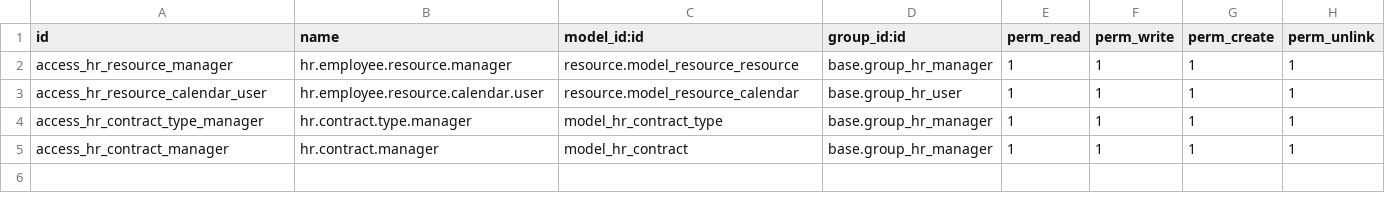
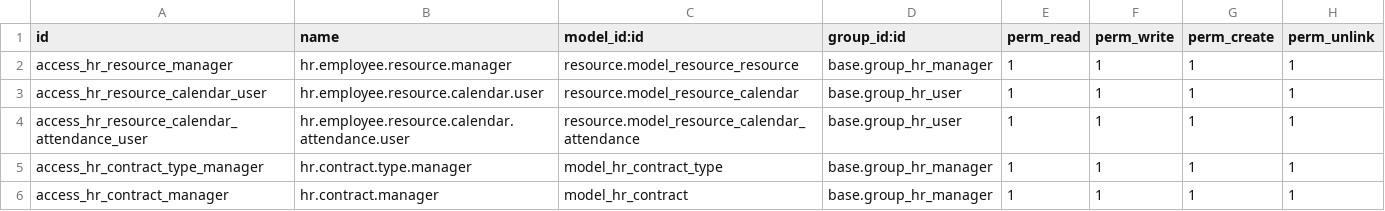
Before and after one commit to equitania/v8-server, a CSV file: addons/hr_contract/security/ir.model.access.csv, drawn as a sheet.

```diff
--- a/addons/hr_contract/security/ir.model.access.csv
+++ b/addons/hr_contract/security/ir.model.access.csv
@@ -3,2 +3,3 @@ access_hr_resource_manager,hr.employee.resource.manager,resource.model_resource_
 access_hr_resource_calendar_user,hr.employee.resource.calendar.user,resource.model_resource_calendar,base.group_hr_user,1,1,1,1
+access_hr_resource_calendar_attendance_user,hr.employee.resource.calendar.attendance.user,resource.model_resource_calendar_attendance,base.group_hr_user,1,1,1,1
 access_hr_contract_type_manager,hr.contract.type.manager,model_hr_contract_type,base.group_hr_manager,1,1,1,1
```
Also changed, not shown: 7 other files.
